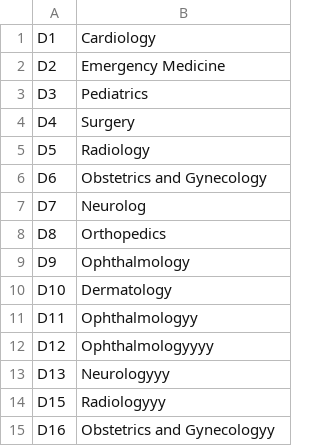
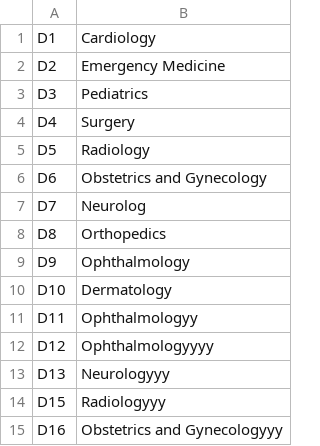
Before and after one commit to siangztang/SimpleHealthCareSystem, a CSV file: demo/src/main/java/com/example/db/department.csv, drawn as a sheet.

Commit message:
make department CRUD better

```diff
--- a/demo/src/main/java/com/example/db/department.csv
+++ b/demo/src/main/java/com/example/db/department.csv
@@ -14,2 +14,2 @@ D13,Neurologyyy
 D15,Radiologyyy
-D16,Obstetrics and Gynecologyy
+D16,Obstetrics and Gynecologyyy
```
Also changed, not shown: demo/target/classes/com/example/db/department.csv, 5 other files.
